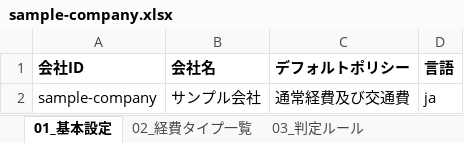
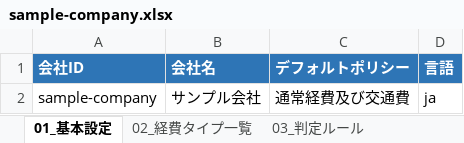
Before and after one commit to nanami96/concur-maigo-boshi-bot, an Excel workbook: excel/sample-company.xlsx, sheet 01_基本設定, drawn as a sheet; values as stored, in another font and other column widths than the file's, no borders; table styles not drawn; the diff names each change by its address in the sheet, - before the commit and + after, or states it on an @@ line.

```diff
--- a/excel/sample-company.xlsx (sheet 01_基本設定)
+++ b/excel/sample-company.xlsx (sheet 01_基本設定)
@@ A1:D1 fill: none → #2E75B6, text colour: black → #FFFFFF @@
```
Also changed, not shown: sheet 99_rules, sheet 02_経費タイプ一覧, sheet 99_expense_types, sheet 03_判定ルール, sheet 99_options, sheet 99_questions.
